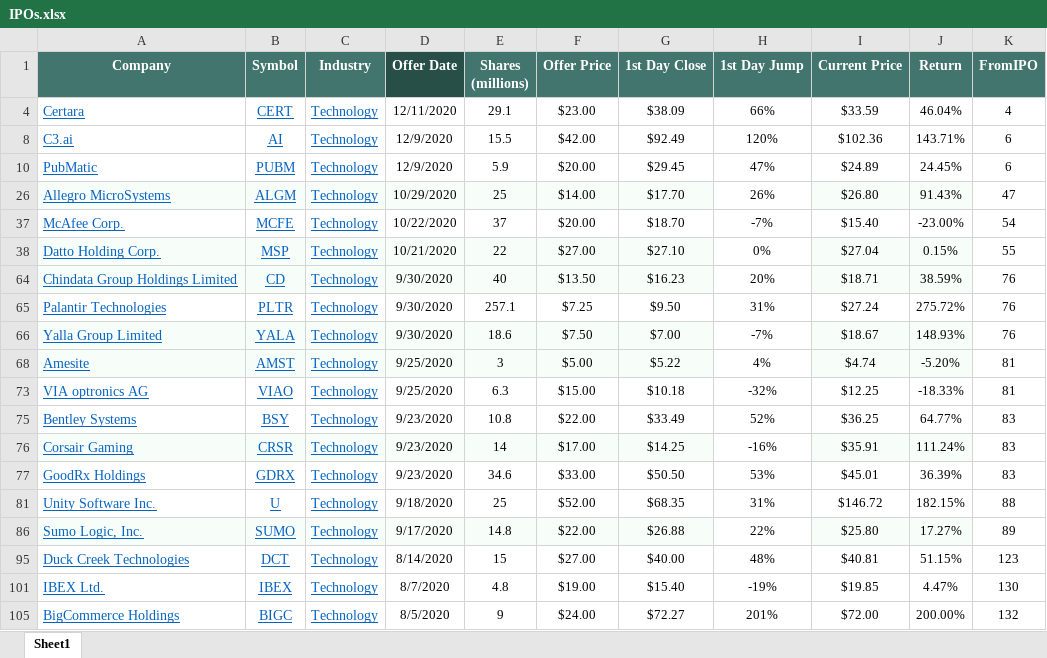
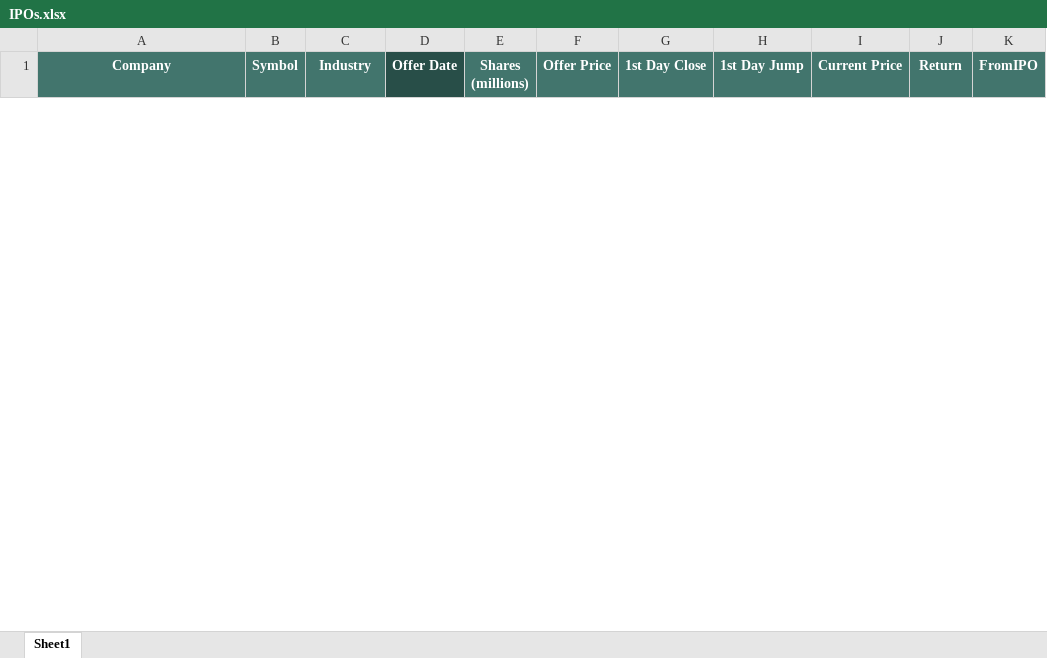
Before and after one commit to ialbaba/IPO_Anaysis, an Excel workbook: IPOs.xlsx, sheet Sheet1, drawn as a sheet; only a part is shown; values as stored, in another font and other column widths than the file's, no borders; removed rows and columns are numbered as before the commit, all else as after; the diff covers the shown part only; the diff names each change by its address in the sheet, - before the commit and + after, or states it on an @@ line.

Commit message:
ipo

```diff
--- a/IPOs.xlsx (sheet Sheet1)
+++ b/IPOs.xlsx (sheet Sheet1)
@@ row 4 hidden: Certara | CERT | Technology | 12/11/2020 | 29.1 | $23.00 | $38.09 | 66% | $33.59 | 46.04% | 4 @@
@@ row 8 hidden: C3.ai | AI | Technology | 12/9/2020 | 15.5 | $42.00 | $92.49 | 120% | $102.36 | 143.71% | 6 @@
@@ row 10 hidden: PubMatic | PUBM | Technology | 12/9/2020 | 5.9 | $20.00 | $29.45 | 47% | $24.89 | 24.45% | 6 @@
@@ row 26 hidden: Allegro MicroSystems | ALGM | Technology | 10/29/2020 | 25 | $14.00 | $17.70 | 26% | $26.80 | 91.43% | 47 @@
@@ row 37 hidden: McAfee Corp. | MCFE | Technology | 10/22/2020 | 37 | $20.00 | $18.70 | -7% | $15.40 | -23.00% | 54 @@
@@ row 38 hidden: Datto Holding Corp. | MSP | Technology | 10/21/2020 | 22 | $27.00 | $27.10 | 0% | $27.04 | 0.15% | 55 @@
@@ row 64 hidden: Chindata Group Holdings Limited | CD | Technology | 9/30/2020 | 40 | $13.50 | $16.23 | 20% | $18.71 | 38.59% | 76 @@
@@ row 65 hidden: Palantir Technologies | PLTR | Technology | 9/30/2020 | 257.1 | $7.25 | $9.50 | 31% | $27.24 | 275.72% | 76 @@
@@ row 66 hidden: Yalla Group Limited | YALA | Technology | 9/30/2020 | 18.6 | $7.50 | $7.00 | -7% | $18.67 | 148.93% | 76 @@
@@ row 68 hidden: Amesite | AMST | Technology | 9/25/2020 | 3 | $5.00 | $5.22 | 4% | $4.74 | -5.20% | 81 @@
@@ row 73 hidden: VIA optronics AG | VIAO | Technology | 9/25/2020 | 6.3 | $15.00 | $10.18 | -32% | $12.25 | -18.33% | 81 @@
@@ row 75 hidden: Bentley Systems | BSY | Technology | 9/23/2020 | 10.8 | $22.00 | $33.49 | 52% | $36.25 | 64.77% | 83 @@
@@ row 76 hidden: Corsair Gaming | CRSR | Technology | 9/23/2020 | 14 | $17.00 | $14.25 | -16% | $35.91 | 111.24% | 83 @@
@@ row 77 hidden: GoodRx Holdings | GDRX | Technology | 9/23/2020 | 34.6 | $33.00 | $50.50 | 53% | $45.01 | 36.39% | 83 @@
@@ row 81 hidden: Unity Software Inc. | U | Technology | 9/18/2020 | 25 | $52.00 | $68.35 | 31% | $146.72 | 182.15% | 88 @@
@@ row 86 hidden: Sumo Logic, Inc. | SUMO | Technology | 9/17/2020 | 14.8 | $22.00 | $26.88 | 22% | $25.80 | 17.27% | 89 @@
@@ row 95 hidden: Duck Creek Technologies | DCT | Technology | 8/14/2020 | 15 | $27.00 | $40.00 | 48% | $40.81 | 51.15% | 123 @@
@@ row 101 hidden: IBEX Ltd. | IBEX | Technology | 8/7/2020 | 4.8 | $19.00 | $15.40 | -19% | $19.85 | 4.47% | 130 @@
@@ row 105 hidden: BigCommerce Holdings | BIGC | Technology | 8/5/2020 | 9 | $24.00 | $72.27 | 201% | $72.00 | 200.00% | 132 @@
```
Also changed, not shown: 16 hidden or unhidden rows elsewhere in this sheet.
